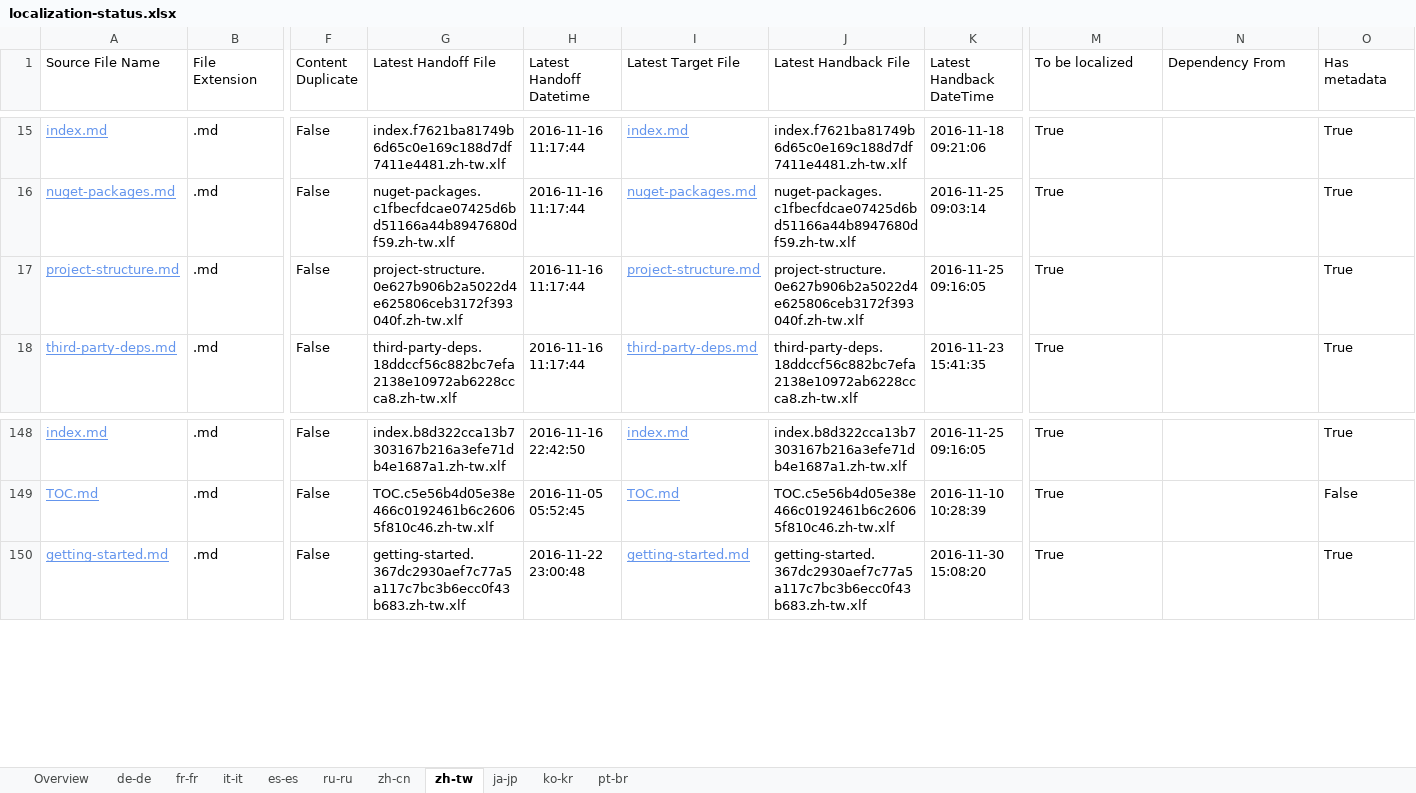
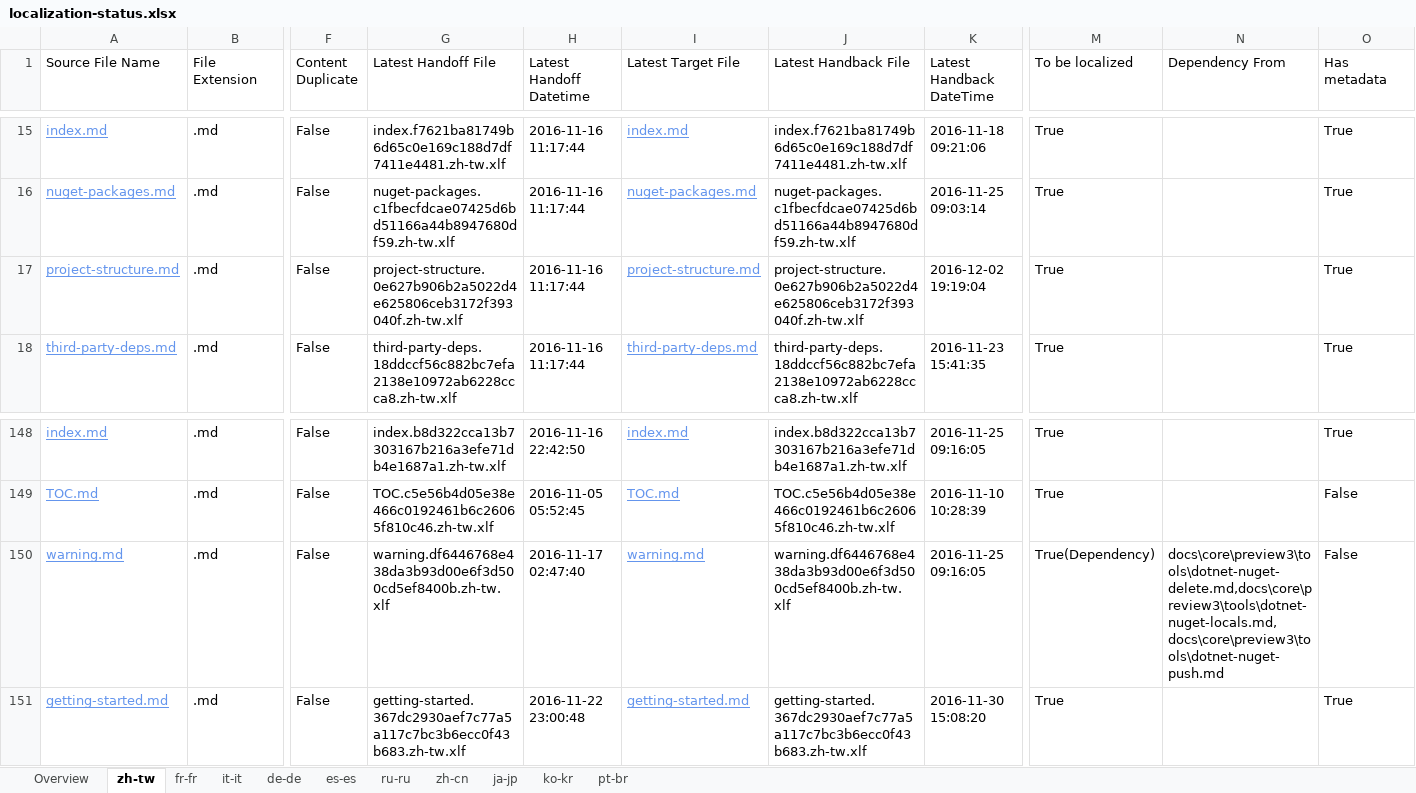
Before and after one commit to openpublishoperation/docs.handback, an Excel workbook: ol-handback/dotnet/docs/master/localization-status.xlsx, sheet zh-tw, drawn as a sheet; only a part is shown, gaps mark what is left out; values as stored, in another font and other column widths than the file's, no borders; table styles not drawn; rows hold the shown columns only; the diff names each change by its address in the sheet, - before the commit and + after, or states it on an @@ line.

Commit message:
Generate Report for Handback

```diff
--- a/ol-handback/dotnet/docs/master/localization-status.xlsx (sheet zh-tw)
+++ b/ol-handback/dotnet/docs/master/localization-status.xlsx (sheet zh-tw)
@@ sheet tab order changed: Overview | zh-tw | fr-fr | it-it | de-de | es-es | ru-ru | zh-cn | ja-jp | ko-kr | pt-br @@
-K17 (Latest Handback DateTime): 2016-11-25 09:16:05
+K17 (Latest Handback DateTime): 2016-12-02 19:19:04
+row 150: warning.md | .md | False | warning.df6446768e438da3b93d00e6f3d500cd5ef8400b.zh-tw.xlf | 2016-11-17 02:47:40 | warning.md | warning.df6446768e438da3b93d00e6f3d500cd5ef8400b.zh-tw.xlf | 2016-11-25 09:16:05 | True(Dependency) | docs\core\preview3\tools\dotnet-nuget-delete.md,docs\core\preview3\tools\dotnet-nuget-locals.md,docs\core\preview3\tools\dotnet-nuget-push.md | False
```
Also changed, not shown: sheet Overview, sheet de-de, sheet fr-fr, sheet es-es, sheet ja-jp, ol-handback/dotnet/docs/master/handback-status.xlsx.
